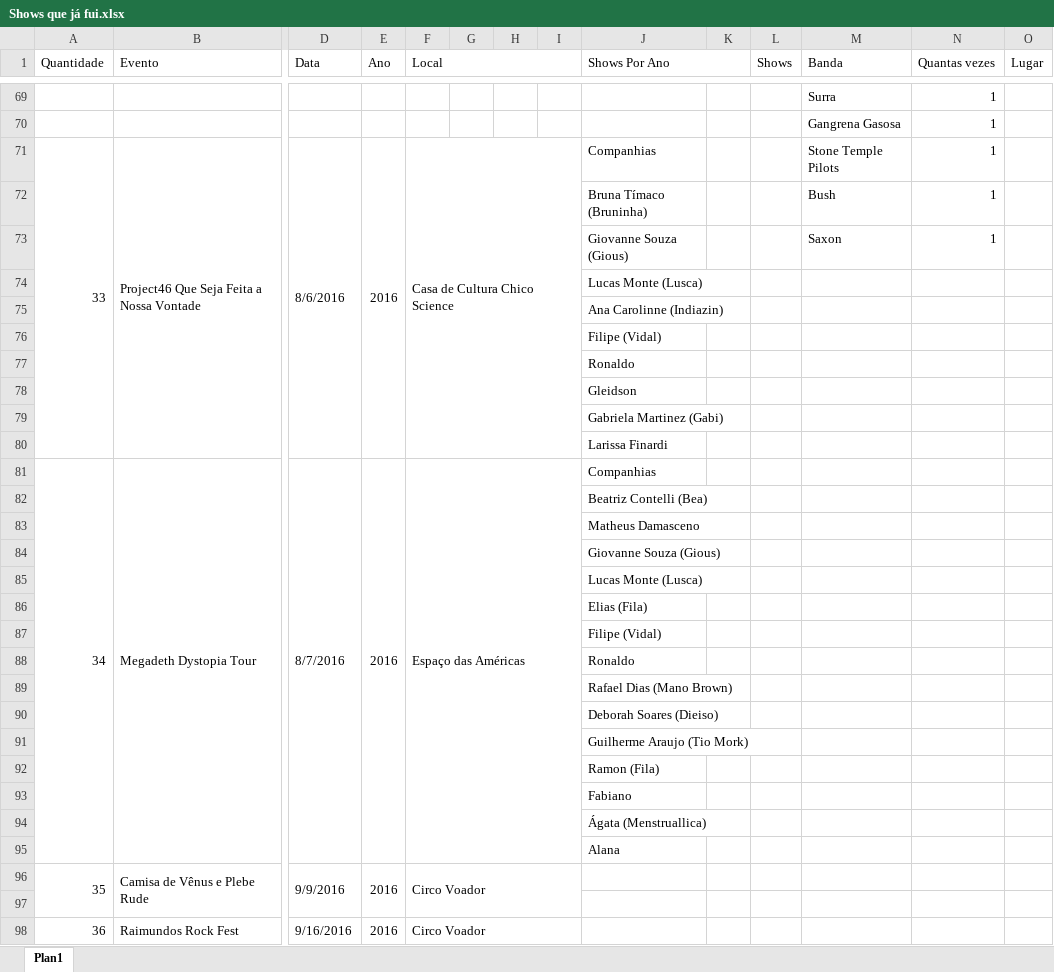
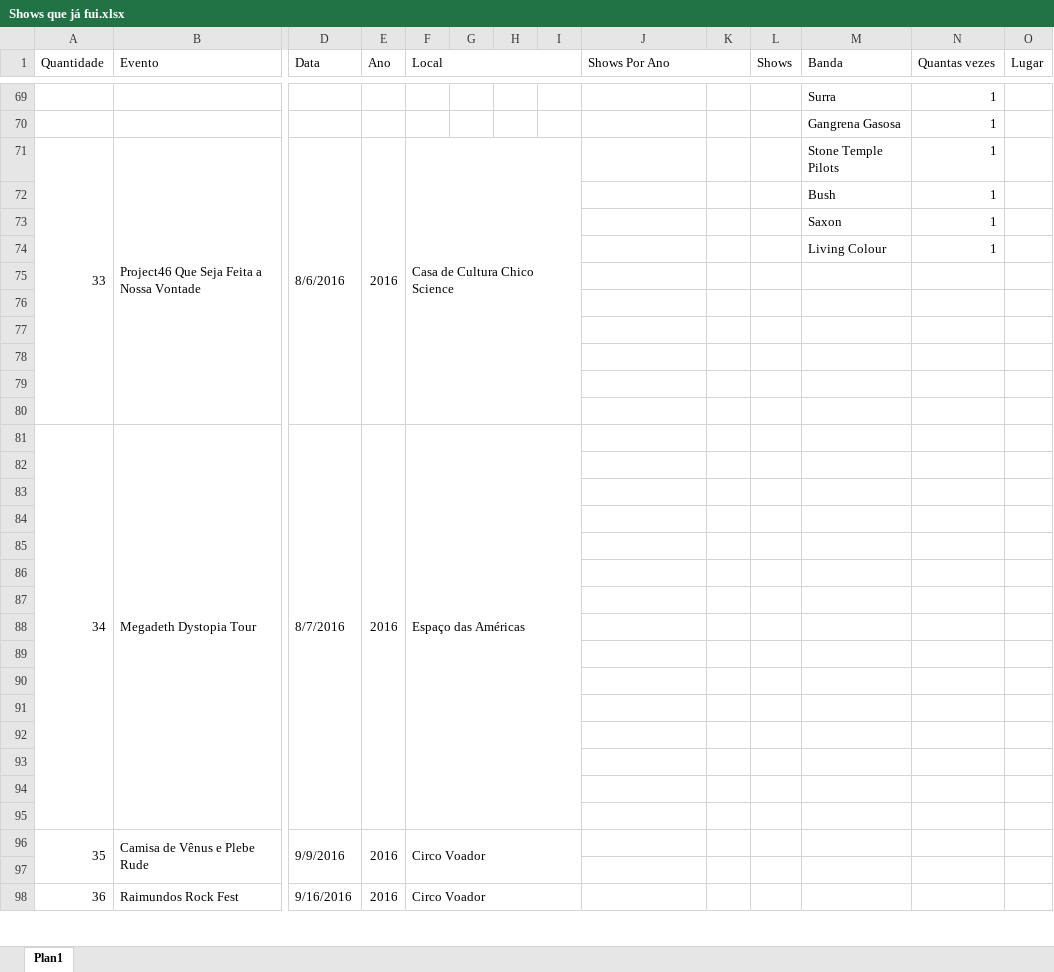
Before and after one commit to henriquebafilho/Shows, an Excel workbook: Shows que já fui.xlsx, sheet Plan1, drawn as a sheet; only a part is shown, gaps mark what is left out; values as stored, in another font and other column widths than the file's, no cell formats; removed rows and columns are numbered as before the commit, all else as after; rows hold the shown columns only; the diff covers the shown part only; the diff names each change by its address in the sheet, - before the commit and + after, or states it on an @@ line.

Commit message:
living colour

```diff
--- a/Shows que já fui.xlsx (sheet Plan1)
+++ b/Shows que já fui.xlsx (sheet Plan1)
-J71 (Shows Por Ano): Companhias
+J71 (Shows Por Ano): (empty)
-J72 (Shows Por Ano): Bruna Tímaco (Bruninha)
+J72 (Shows Por Ano): (empty)
-J73 (Shows Por Ano): Giovanne Souza (Gious)
+J73 (Shows Por Ano): (empty)
-row 74:  |  |  |  |  |  |  |  | Lucas Monte (Lusca)
+row 74:  |  |  |  |  |  |  |  |  |  |  | Living Colour | 1
-J75 (Shows Por Ano): Ana Carolinne (Indiazin)
+J75 (Shows Por Ano): (empty)
-J76 (Shows Por Ano): Filipe (Vidal)
+J76 (Shows Por Ano): (empty)
-J77 (Shows Por Ano): Ronaldo
+J77 (Shows Por Ano): (empty)
-J78 (Shows Por Ano): Gleidson
+J78 (Shows Por Ano): (empty)
-J79 (Shows Por Ano): Gabriela Martinez (Gabi)
+J79 (Shows Por Ano): (empty)
-J80 (Shows Por Ano): Larissa Finardi
+J80 (Shows Por Ano): (empty)
-J81 (Shows Por Ano): Companhias
+J81 (Shows Por Ano): (empty)
-J82 (Shows Por Ano): Beatriz Contelli (Bea)
+J82 (Shows Por Ano): (empty)
-J83 (Shows Por Ano): Matheus Damasceno
+J83 (Shows Por Ano): (empty)
-J84 (Shows Por Ano): Giovanne Souza (Gious)
+J84 (Shows Por Ano): (empty)
-J85 (Shows Por Ano): Lucas Monte (Lusca)
+J85 (Shows Por Ano): (empty)
-J86 (Shows Por Ano): Elias (Fila)
+J86 (Shows Por Ano): (empty)
-J87 (Shows Por Ano): Filipe (Vidal)
+J87 (Shows Por Ano): (empty)
-J88 (Shows Por Ano): Ronaldo
+J88 (Shows Por Ano): (empty)
-J89 (Shows Por Ano): Rafael Dias (Mano Brown)
+J89 (Shows Por Ano): (empty)
-J90 (Shows Por Ano): Deborah Soares (Dieiso)
+J90 (Shows Por Ano): (empty)
-J91 (Shows Por Ano): Guilherme Araujo (Tio Mork)
+J91 (Shows Por Ano): (empty)
-J92 (Shows Por Ano): Ramon (Fila)
+J92 (Shows Por Ano): (empty)
-J93 (Shows Por Ano): Fabiano
+J93 (Shows Por Ano): (empty)
-J94 (Shows Por Ano): Ágata (Menstruallica)
+J94 (Shows Por Ano): (empty)
-J95 (Shows Por Ano): Alana
+J95 (Shows Por Ano): (empty)
```
Also changed, not shown: 1 added row, 58 edited cells and merged cells elsewhere in this sheet, cell formats.
